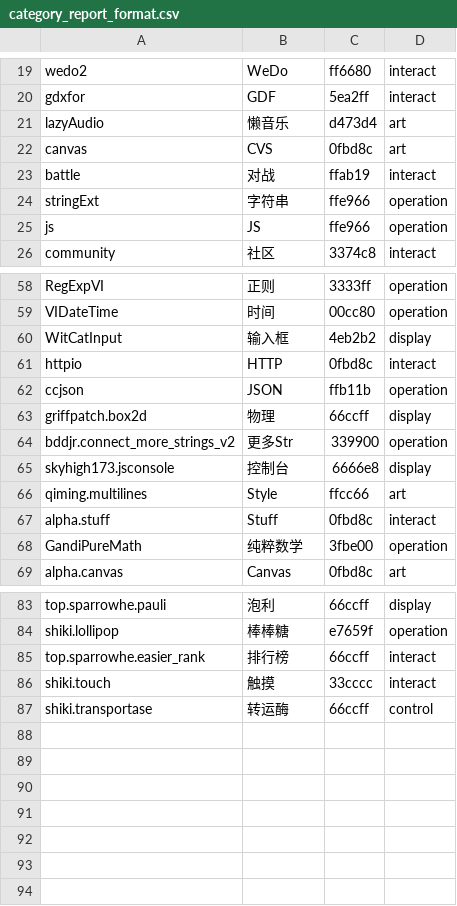
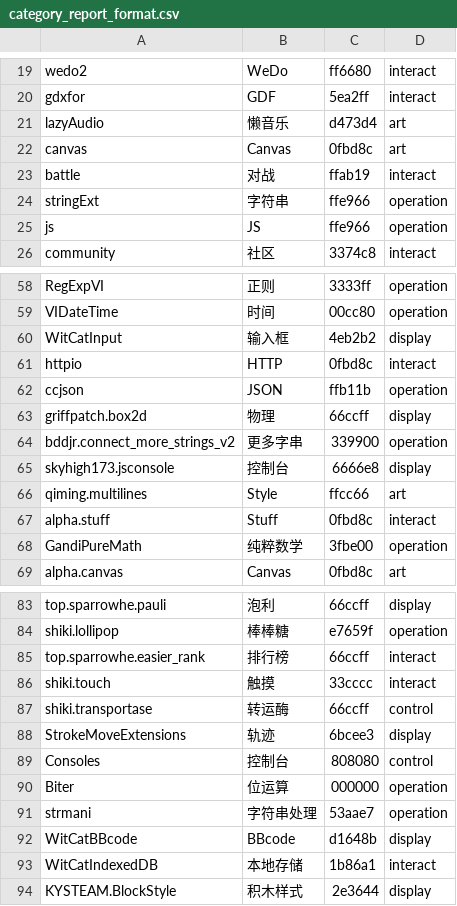
Before and after one commit to remyhuang03/sja-v3, a CSV file: doc/category_report_format.csv, drawn as a sheet; only a part is shown, gaps mark what is left out.

```diff
--- a/doc/category_report_format.csv
+++ b/doc/category_report_format.csv
@@ -21,3 +21,3 @@ gdxfor,GDF,5ea2ff,interact,
 lazyAudio,懒音乐,d473d4,art,
-canvas,CVS,0fbd8c,art,
+canvas,Canvas,0fbd8c,art,
 battle,对战,ffab19,interact,
@@ -63,3 +63,3 @@ ccjson,JSON,ffb11b,operation,
 griffpatch.box2d,物理,66ccff,display,
-bddjr.connect_more_strings_v2,更多Str,339900,operation,
+bddjr.connect_more_strings_v2,更多字串,339900,operation,
 skyhigh173.jsconsole,控制台,6666e8,display,
@@ -87 +87,8 @@ shiki.touch,触摸,33cccc,interact,
 shiki.transportase,转运酶,66ccff,control,
+StrokeMoveExtensions,轨迹,6bcee3,display,
+Consoles,控制台,808080,control,
+Biter,位运算,000000,operation,
+strmani,字符串处理,53aae7,operation,
+WitCatBBcode,BBcode,d1648b,display,
+WitCatIndexedDB,本地存储,1b86a1,interact,
+KYSTEAM.BlockStyle,积木样式,2e3644,display,
```
Also changed, not shown: doc/blocks_release.csv, 13 other files.
